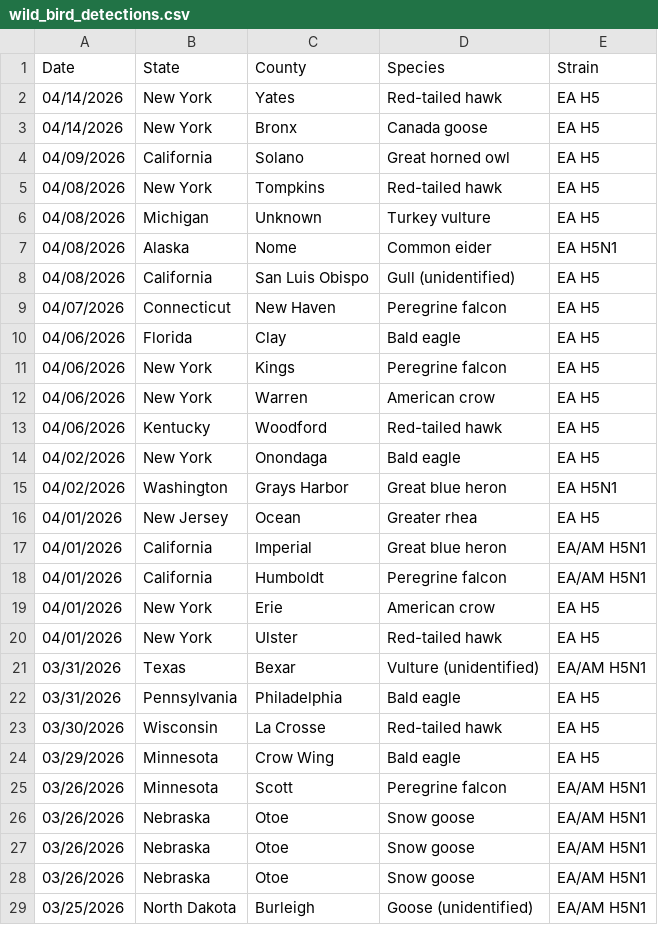
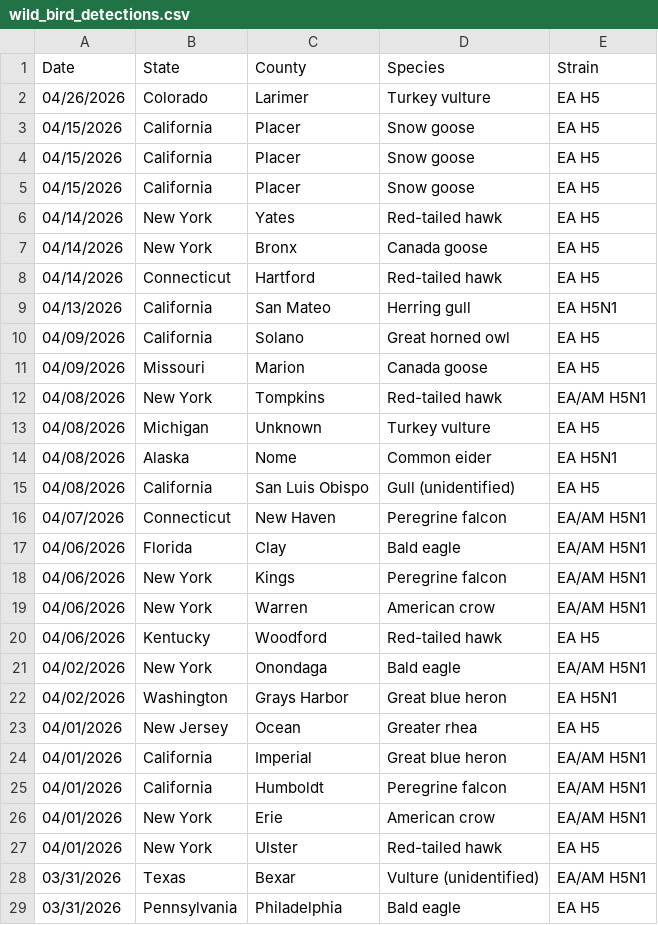
Before and after one commit to casey891/hpai-dashboard, a CSV file: data/wild_bird_detections.csv, drawn as a sheet; only a part is shown; the shorter side is filled out with more unchanged rows; the diff covers the shown part only.

Commit message:
Update HPAI dashboard data — May 01, 2026

```diff
--- a/data/wild_bird_detections.csv
+++ b/data/wild_bird_detections.csv
@@ -1,6 +1,13 @@
 Date,State,County,Species,Strain
+04/26/2026,Colorado,Larimer,Turkey vulture,EA H5
+04/15/2026,California,Placer,Snow goose,EA H5
+04/15/2026,California,Placer,Snow goose,EA H5
+04/15/2026,California,Placer,Snow goose,EA H5
 04/14/2026,New York,Yates,Red-tailed hawk,EA H5
 04/14/2026,New York,Bronx,Canada goose,EA H5
+04/14/2026,Connecticut,Hartford,Red-tailed hawk,EA H5
+04/13/2026,California,San Mateo,Herring gull,EA H5N1
 04/09/2026,California,Solano,Great horned owl,EA H5
-04/08/2026,New York,Tompkins,Red-tailed hawk,EA H5
+04/09/2026,Missouri,Marion,Canada goose,EA H5
+04/08/2026,New York,Tompkins,Red-tailed hawk,EA/AM H5N1
 04/08/2026,Michigan,Unknown,Turkey vulture,EA H5
@@ -8,8 +15,8 @@ Date,State,County,Species,Strain
 04/08/2026,California,San Luis Obispo,Gull (unidentified),EA H5
-04/07/2026,Connecticut,New Haven,Peregrine falcon,EA H5
-04/06/2026,Florida,Clay,Bald eagle,EA H5
-04/06/2026,New York,Kings,Peregrine falcon,EA H5
-04/06/2026,New York,Warren,American crow,EA H5
+04/07/2026,Connecticut,New Haven,Peregrine falcon,EA/AM H5N1
+04/06/2026,Florida,Clay,Bald eagle,EA/AM H5N1
+04/06/2026,New York,Kings,Peregrine falcon,EA/AM H5N1
+04/06/2026,New York,Warren,American crow,EA/AM H5N1
 04/06/2026,Kentucky,Woodford,Red-tailed hawk,EA H5
-04/02/2026,New York,Onondaga,Bald eagle,EA H5
+04/02/2026,New York,Onondaga,Bald eagle,EA/AM H5N1
 04/02/2026,Washington,Grays Harbor,Great blue heron,EA H5N1
@@ -18,3 +25,3 @@ Date,State,County,Species,Strain
 04/01/2026,California,Humboldt,Peregrine falcon,EA/AM H5N1
-04/01/2026,New York,Erie,American crow,EA H5
+04/01/2026,New York,Erie,American crow,EA/AM H5N1
 04/01/2026,New York,Ulster,Red-tailed hawk,EA H5
```
Also changed, not shown: 8 added rows, 1 removed row, 2 moved rows and 49 edited cells elsewhere in this file, data/mammal_detections.csv, 2 other files.
